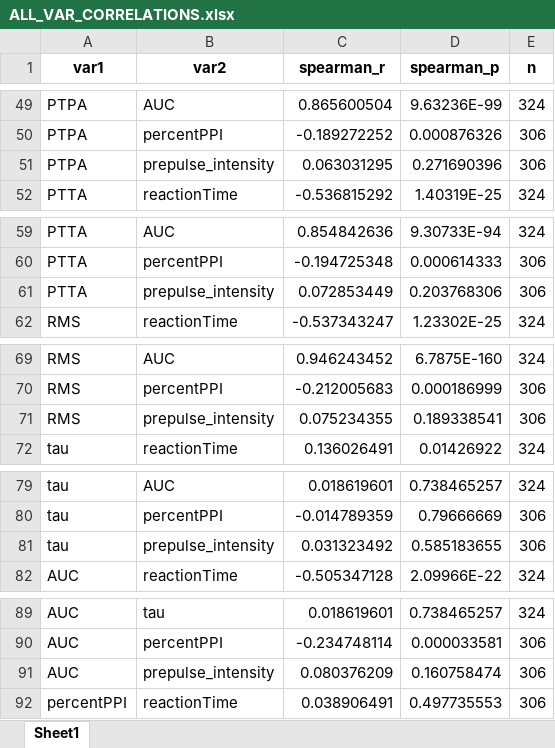
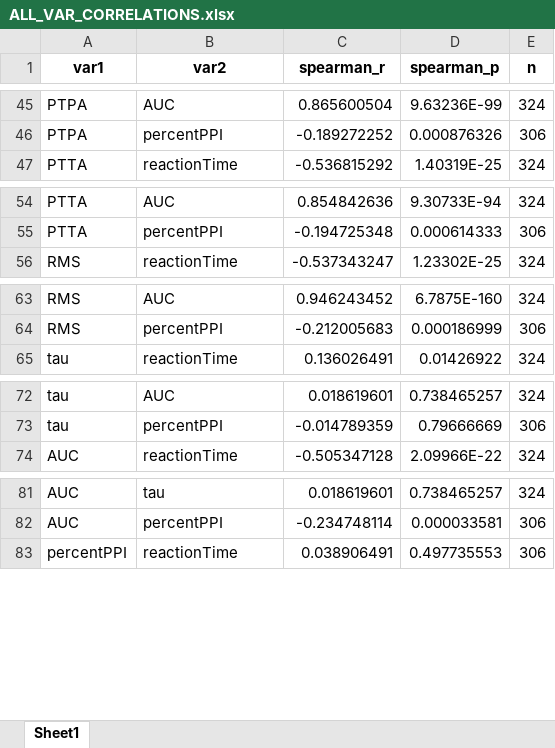
Before and after one commit to Lara-Kolb/Startle-Response-Analysis, an Excel workbook: Tester Results/ALL_VAR_CORRELATIONS.xlsx, sheet Sheet1, drawn as a sheet; only a part is shown, gaps mark what is left out; values as stored, in another font and other column widths than the file's, no borders; the diff covers the shown part only; the diff names each change by its address in the sheet, - before the commit and + after, or states it on an @@ line.

```diff
--- a/Tester Results/ALL_VAR_CORRELATIONS.xlsx (sheet Sheet1)
+++ b/Tester Results/ALL_VAR_CORRELATIONS.xlsx (sheet Sheet1)
-row 51: PTPA | prepulse_intensity | 0.063031295 | 0.271690396 | 306
-row 61: PTTA | prepulse_intensity | 0.072853449 | 0.203768306 | 306
-row 71: RMS | prepulse_intensity | 0.075234355 | 0.189338541 | 306
-row 81: tau | prepulse_intensity | 0.031323492 | 0.585183655 | 306
-row 91: AUC | prepulse_intensity | 0.080376209 | 0.160758474 | 306
```
Also changed, not shown: 15 removed rows elsewhere in this sheet, Tester Results/CORRELATIONS_BY_SEX_DATE.xlsx, Tester Results/RT_iqr_8.00-13.60.xlsx, 13 other files.
